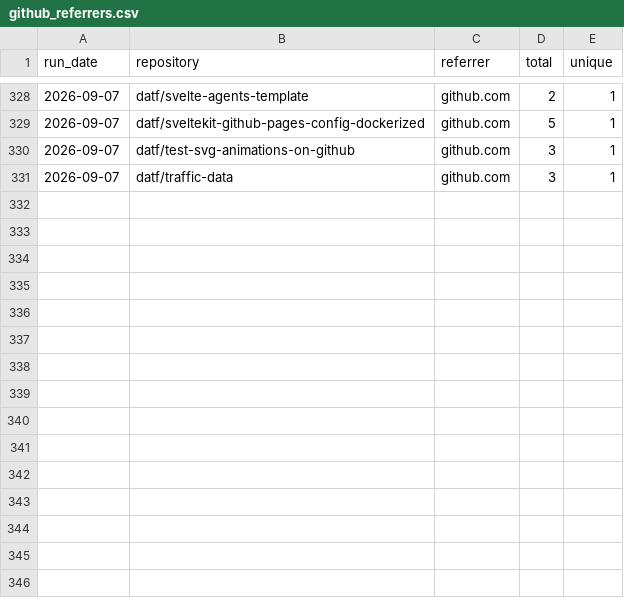
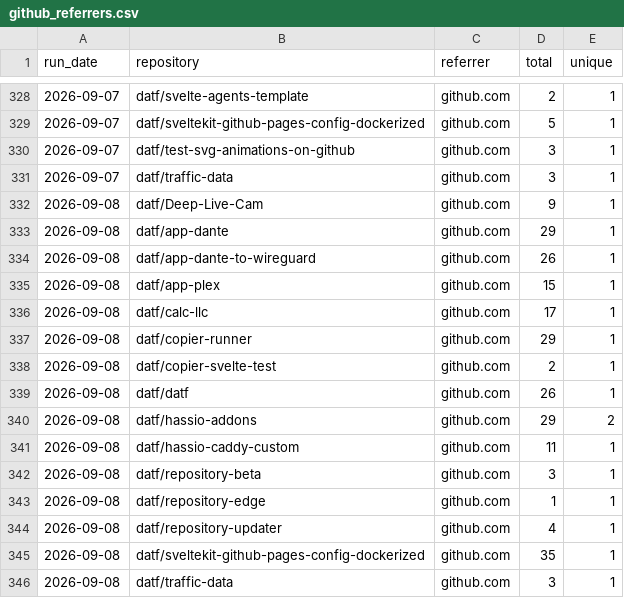
Before and after one commit to datf/datf, a CSV file: data/github_referrers.csv, drawn as a sheet; only a part is shown, gaps mark what is left out; the diff names each change by its address in the sheet, - before the commit and + after, or states it on an @@ line.

```diff
--- a/data/github_referrers.csv
+++ b/data/github_referrers.csv
+row 332: 2026-09-08 | datf/Deep-Live-Cam | github.com | 9 | 1
+row 333: 2026-09-08 | datf/app-dante | github.com | 29 | 1
+row 334: 2026-09-08 | datf/app-dante-to-wireguard | github.com | 26 | 1
+row 335: 2026-09-08 | datf/app-plex | github.com | 15 | 1
+row 336: 2026-09-08 | datf/calc-llc | github.com | 17 | 1
+row 337: 2026-09-08 | datf/copier-runner | github.com | 29 | 1
+row 338: 2026-09-08 | datf/copier-svelte-test | github.com | 2 | 1
+row 339: 2026-09-08 | datf/datf | github.com | 26 | 1
+row 340: 2026-09-08 | datf/hassio-addons | github.com | 29 | 2
+row 341: 2026-09-08 | datf/hassio-caddy-custom | github.com | 11 | 1
+row 342: 2026-09-08 | datf/repository-beta | github.com | 3 | 1
+row 343: 2026-09-08 | datf/repository-edge | github.com | 1 | 1
+row 344: 2026-09-08 | datf/repository-updater | github.com | 4 | 1
+row 345: 2026-09-08 | datf/sveltekit-github-pages-config-dockerized | github.com | 35 | 1
+row 346: 2026-09-08 | datf/traffic-data | github.com | 3 | 1
```
Also changed, not shown: data/github_traffic.csv, 1 other file.
